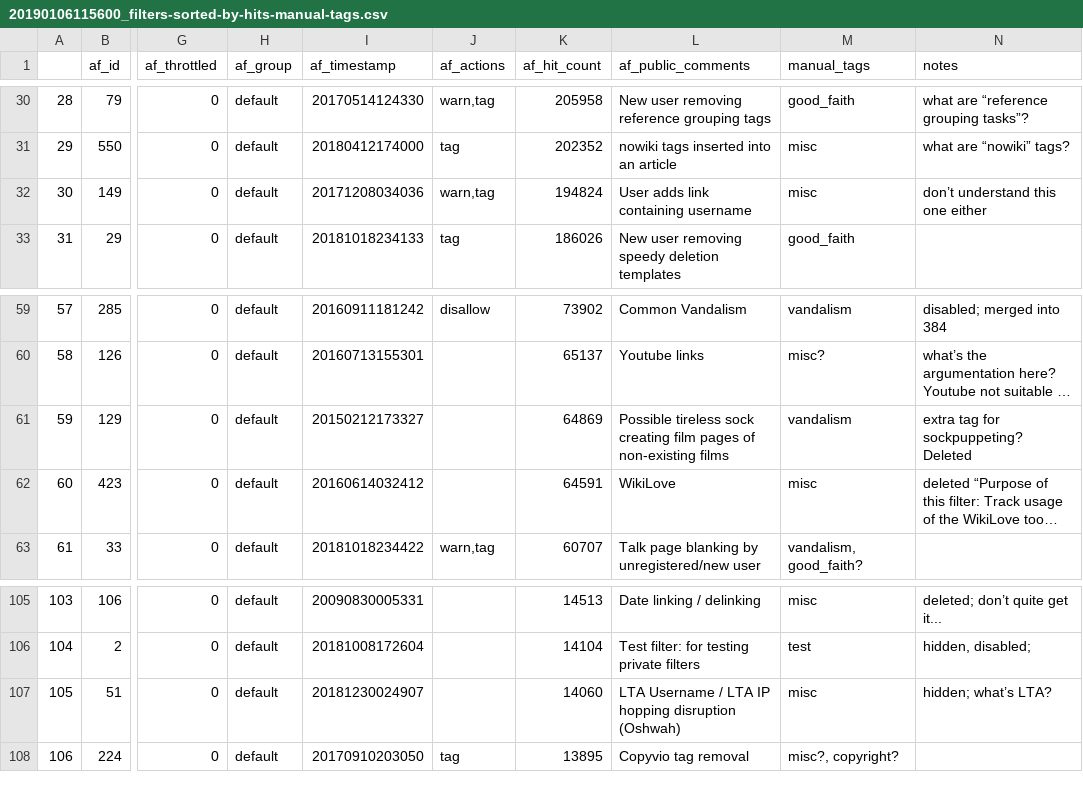
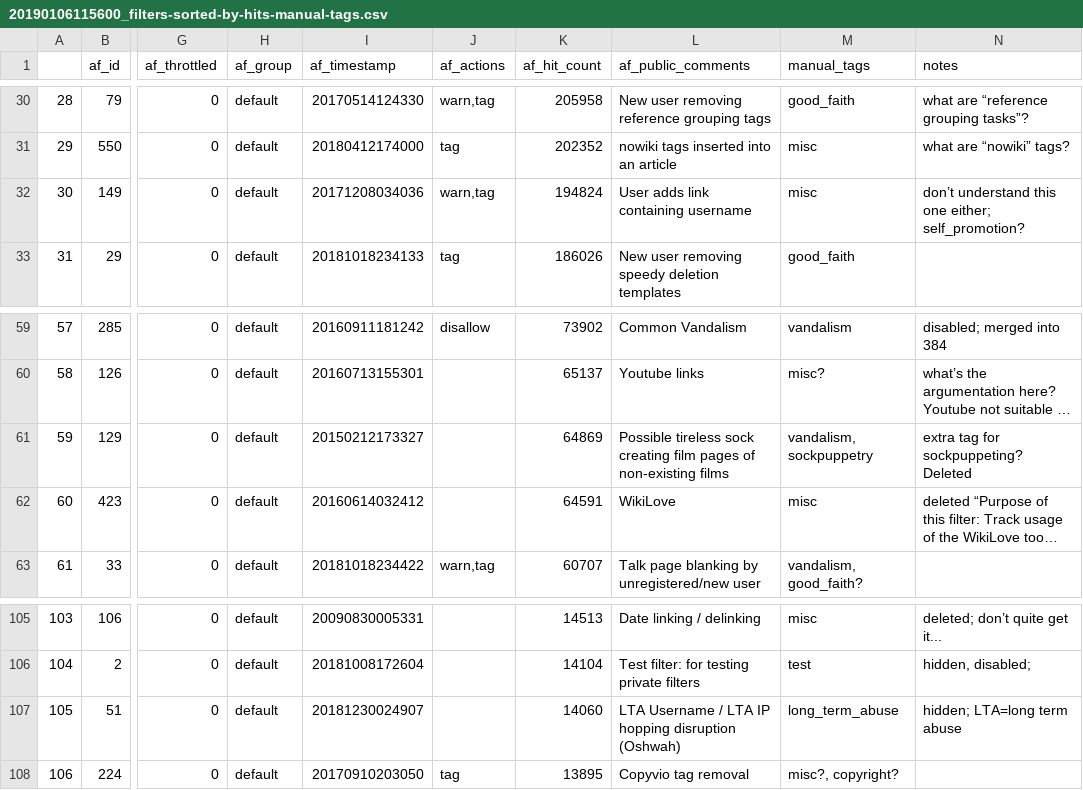
Before and after one commit to lusy/wikifilters, a CSV file: filter-lists/20190106115600_filters-sorted-by-hits-manual-tags.csv, drawn as a sheet; only a part is shown, gaps mark what is left out; long unchanged cells end in …; the diff names each change by its address in the sheet, - before the commit and + after, or states it on an @@ line.

Commit message:
Update notes on already tagged filters

```diff
--- a/filter-lists/20190106115600_filters-sorted-by-hits-manual-tags.csv
+++ b/filter-lists/20190106115600_filters-sorted-by-hits-manual-tags.csv
-N32 (notes): don’t understand this one either
+N32 (notes): don’t understand this one either; self_promotion?
-M61 (manual_tags): vandalism
+M61 (manual_tags): vandalism, sockpuppetry
-M107 (manual_tags): misc
+M107 (manual_tags): long_term_abuse
-N107 (notes): hidden; what’s LTA?
+N107 (notes): hidden; LTA=long term abuse
```
